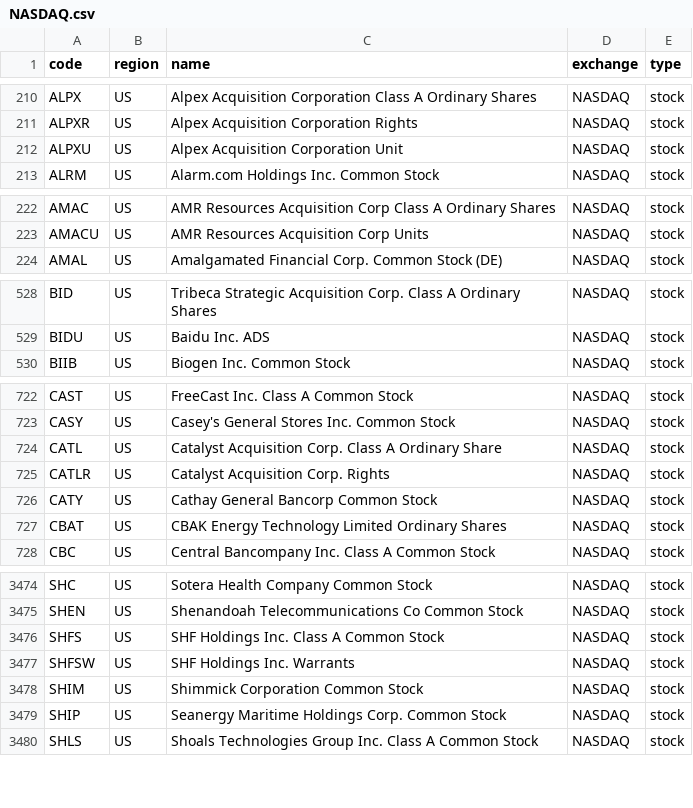
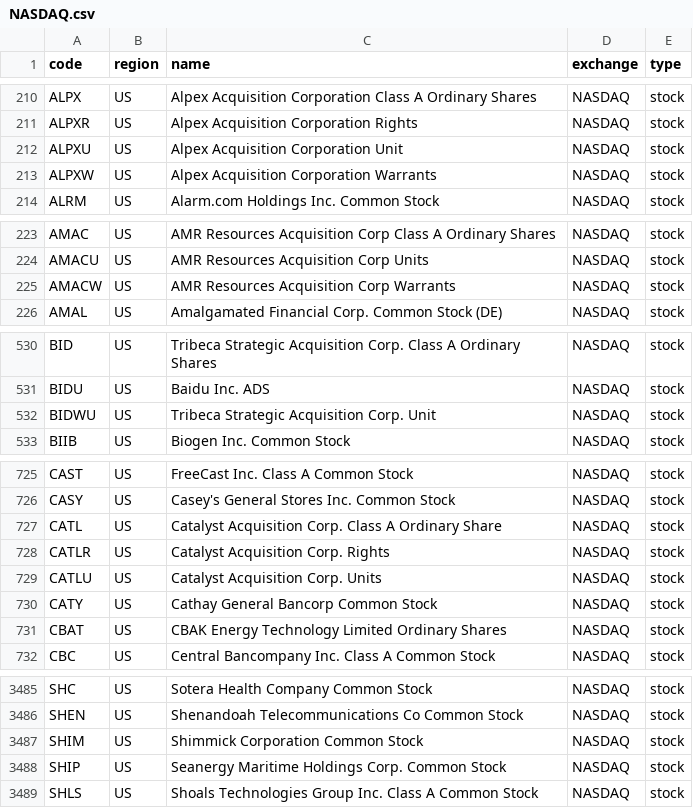
Before and after one commit to irachex/open-stock-data, a CSV file: symbols/NASDAQ.csv, drawn as a sheet; only a part is shown, gaps mark what is left out; the diff covers the shown part only.

```diff
--- a/symbols/NASDAQ.csv
+++ b/symbols/NASDAQ.csv
@@ -212,2 +212,3 @@ ALPXR,US,Alpex Acquisition Corporation Rights,NASDAQ,stock
 ALPXU,US,Alpex Acquisition Corporation Unit,NASDAQ,stock
+ALPXW,US,Alpex Acquisition Corporation Warrants,NASDAQ,stock
 ALRM,US,Alarm.com Holdings Inc. Common Stock,NASDAQ,stock
@@ -223,2 +224,3 @@ AMAC,US,AMR Resources Acquisition Corp Class A Ordinary Shares,NASDAQ,stock
 AMACU,US,AMR Resources Acquisition Corp Units,NASDAQ,stock
+AMACW,US,AMR Resources Acquisition Corp Warrants,NASDAQ,stock
 AMAL,US,Amalgamated Financial Corp. Common Stock (DE),NASDAQ,stock
@@ -529,2 +531,3 @@ BID,US,Tribeca Strategic Acquisition Corp. Class A Ordinary Shares,NASDAQ,stock
 BIDU,US,Baidu Inc. ADS,NASDAQ,stock
+BIDWU,US,Tribeca Strategic Acquisition Corp. Unit,NASDAQ,stock
 BIIB,US,Biogen Inc. Common Stock,NASDAQ,stock
@@ -725,2 +728,3 @@ CATL,US,Catalyst Acquisition Corp. Class A Ordinary Share,NASDAQ,stock
 CATLR,US,Catalyst Acquisition Corp. Rights,NASDAQ,stock
+CATLU,US,Catalyst Acquisition Corp. Units,NASDAQ,stock
 CATY,US,Cathay General Bancorp Common Stock,NASDAQ,stock
@@ -3475,4 +3486,2 @@ SHC,US,Sotera Health Company Common Stock,NASDAQ,stock
 SHEN,US,Shenandoah Telecommunications Co Common Stock,NASDAQ,stock
-SHFS,US,SHF Holdings Inc. Class A Common Stock,NASDAQ,stock
-SHFSW,US,SHF Holdings Inc. Warrants,NASDAQ,stock
 SHIM,US,Shimmick Corporation Common Stock,NASDAQ,stock
```
Also changed, not shown: 11 added rows and 1 removed row elsewhere in this file, symbols/AMEX.csv, symbols/BSE.csv, 2 other files.
